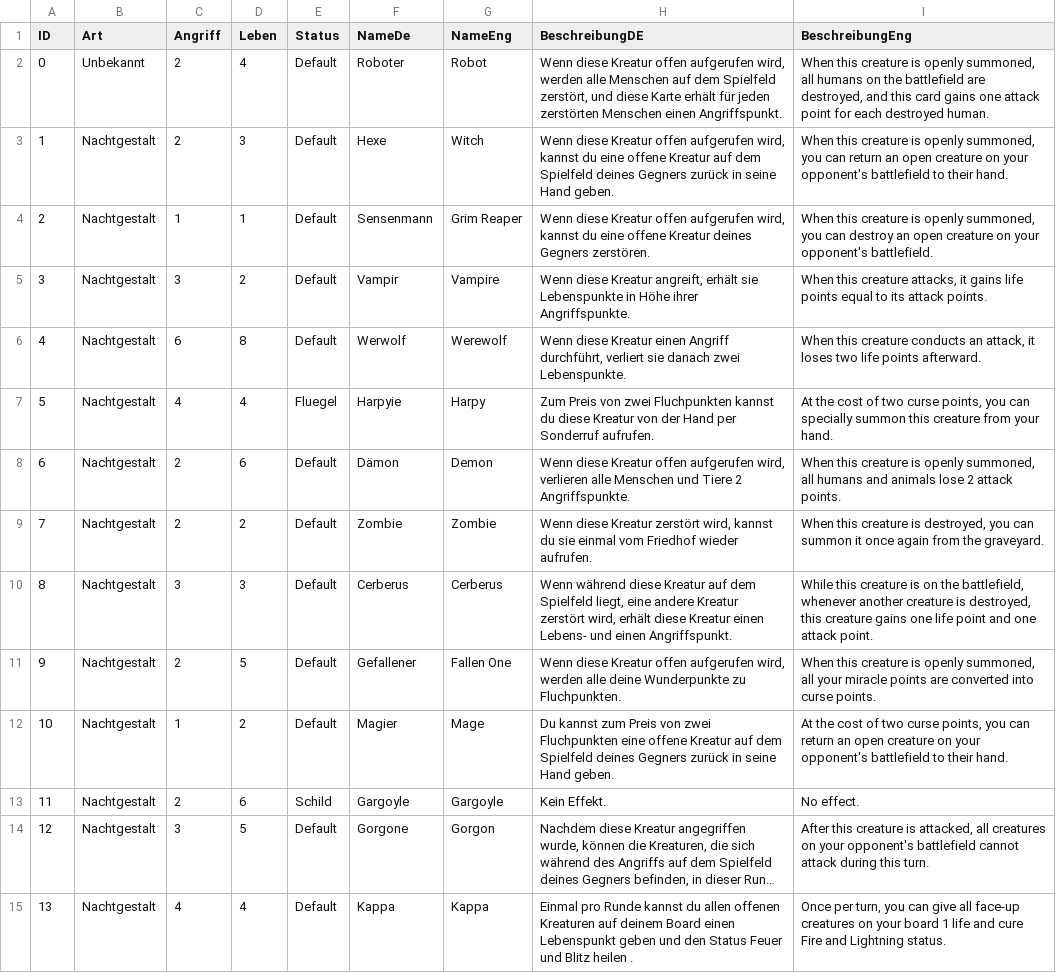
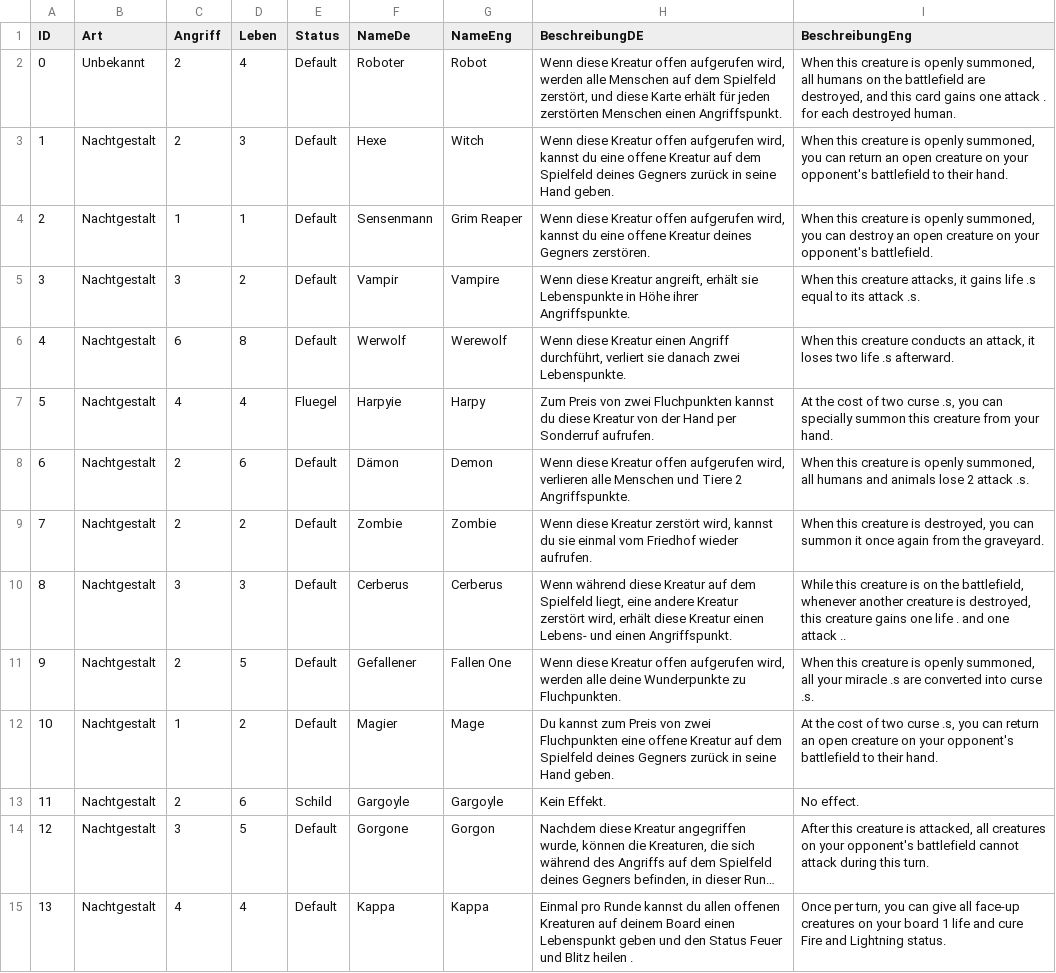
Before and after one commit to memodrs/cab-demov1, a CSV file: src/main/resources/cards/kreaturen.csv, drawn as a sheet; only a part is shown; long unchanged cells end in …; the diff covers the shown part only.

```diff
--- a/src/main/resources/cards/kreaturen.csv
+++ b/src/main/resources/cards/kreaturen.csv
@@ -1,13 +1,13 @@
 ID;Art;Angriff;Leben;Status;NameDe;NameEng;BeschreibungDE;BeschreibungEng
-0;Unbekannt;2;4;Default;Roboter;Robot;Wenn diese Kreatur offen aufgerufen wird, werden alle Menschen auf dem Spielfeld zerstört, und diese Karte erhält für jeden zerstörten Menschen einen Angriffspunkt.;When this creature is openly summoned, all humans on the battlefield are destroyed, and this card gains one attack point for each destroyed human.
+0;Unbekannt;2;4;Default;Roboter;Robot;Wenn diese Kreatur offen aufgerufen wird, werden alle Menschen auf dem Spielfeld zerstört, und diese Karte erhält für jeden zerstörten Menschen einen Angriffspunkt.;When this creature is openly summoned, all humans on the battlefield are destroyed, and this card gains one attack . for each destroyed human.
 1;Nachtgestalt;2;3;Default;Hexe;Witch;Wenn diese Kreatur offen aufgerufen wird, kannst du eine offene Kreatur auf dem Spielfeld deines Gegners zurück in seine Hand geben.;When this creature is openly summoned, you can return an open creature on your opponent's battlefield to their hand.
 2;Nachtgestalt;1;1;Default;Sensenmann;Grim Reaper;Wenn diese Kreatur offen aufgerufen wird, kannst du eine offene Kreatur deines Gegners zerstören.;When this creature is openly summoned, you can destroy an open creature on your opponent's battlefield.
-3;Nachtgestalt;3;2;Default;Vampir;Vampire;Wenn diese Kreatur angreift, erhält sie Lebenspunkte in Höhe ihrer Angriffspunkte.;When this creature attacks, it gains life points equal to its attack points.
-4;Nachtgestalt;6;8;Default;Werwolf;Werewolf;Wenn diese Kreatur einen Angriff durchführt, verliert sie danach zwei Lebenspunkte.;When this creature conducts an attack, it loses two life points afterward.
-5;Nachtgestalt;4;4;Fluegel;Harpyie;Harpy;Zum Preis von zwei Fluchpunkten kannst du diese Kreatur von der Hand per Sonderruf aufrufen.;At the cost of two curse points, you can specially summon this creature from your hand.
-6;Nachtgestalt;2;6;Default;Dämon;Demon;Wenn diese Kreatur offen aufgerufen wird, verlieren alle Menschen und Tiere 2 Angriffspunkte.;When this creature is openly summoned, all humans and animals lose 2 attack points.
+3;Nachtgestalt;3;2;Default;Vampir;Vampire;Wenn diese Kreatur angreift, erhält sie Lebenspunkte in Höhe ihrer Angriffspunkte.;When this creature attacks, it gains life .s equal to its attack .s.
+4;Nachtgestalt;6;8;Default;Werwolf;Werewolf;Wenn diese Kreatur einen Angriff durchführt, verliert sie danach zwei Lebenspunkte.;When this creature conducts an attack, it loses two life .s afterward.
+5;Nachtgestalt;4;4;Fluegel;Harpyie;Harpy;Zum Preis von zwei Fluchpunkten kannst du diese Kreatur von der Hand per Sonderruf aufrufen.;At the cost of two curse .s, you can specially summon this creature from your hand.
+6;Nachtgestalt;2;6;Default;Dämon;Demon;Wenn diese Kreatur offen aufgerufen wird, verlieren alle Menschen und Tiere 2 Angriffspunkte.;When this creature is openly summoned, all humans and animals lose 2 attack .s.
 7;Nachtgestalt;2;2;Default;Zombie;Zombie;Wenn diese Kreatur zerstört wird, kannst du sie einmal vom Friedhof wieder aufrufen.;When this creature is destroyed, you can summon it once again from the graveyard.
-8;Nachtgestalt;3;3;Default;Cerberus;Cerberus;Wenn während diese Kreatur auf dem Spielfeld liegt, eine andere Kreatur zerstört wird, erhält diese Kreatur einen Lebens- und einen Angriffspunkt.;While this creature is on the battlefield, whenever another creature is destroyed, this creature gains one life point and one attack point.
-9;Nachtgestalt;2;5;Default;Gefallener;Fallen One;Wenn diese Kreatur offen aufgerufen wird, werden alle deine Wunderpunkte zu Fluchpunkten.;When this creature is openly summoned, all your miracle points are converted into curse points.
-10;Nachtgestalt;1;2;Default;Magier;Mage;Du kannst zum Preis von zwei Fluchpunkten eine offene Kreatur auf dem Spielfeld deines Gegners zurück in seine Hand geben.;At the cost of two curse points, you can return an open creature on your opponent's battlefield to their hand.
+8;Nachtgestalt;3;3;Default;Cerberus;Cerberus;Wenn während diese Kreatur auf dem Spielfeld liegt, eine andere Kreatur zerstört wird, erhält diese Kreatur einen Lebens- und einen Angriffspunkt.;While this creature is on the battlefield, whenever another creature is destroyed, this creature gains one life . and one attack ..
+9;Nachtgestalt;2;5;Default;Gefallener;Fallen One;Wenn diese Kreatur offen aufgerufen wird, werden alle deine Wunderpunkte zu Fluchpunkten.;When this creature is openly summoned, all your miracle .s are converted into curse .s.
+10;Nachtgestalt;1;2;Default;Magier;Mage;Du kannst zum Preis von zwei Fluchpunkten eine offene Kreatur auf dem Spielfeld deines Gegners zurück in seine Hand geben.;At the cost of two curse .s, you can return an open creature on your opponent's battlefield to their hand.
 11;Nachtgestalt;2;6;Schild;Gargoyle;Gargoyle;Kein Effekt.;No effect.
```
Also changed, not shown: 41 edited cells elsewhere in this file, src/main/resources/cards/fluch.csv, src/main/resources/cards/segen.csv, 15 other files.
